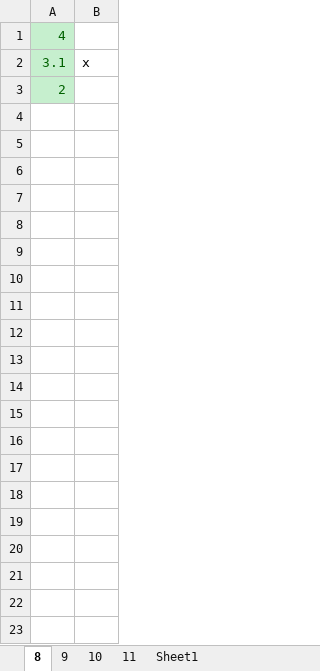
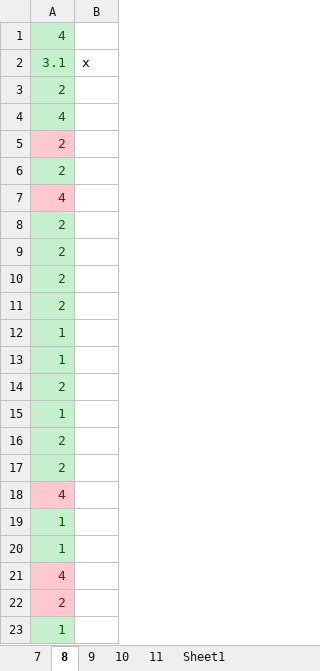
Before and after one commit to thaidh-dev/Study, an Excel workbook: Brain/Snowflake/Certifications/DAA-C01/Udemy/skillcertpro.xlsx, sheet 8, drawn as a sheet; only a part is shown; values as stored, in another font and other column widths than the file's, no borders; the diff covers the shown part only; the diff names each change by its address in the sheet, - before the commit and + after, or states it on an @@ line.

```diff
--- a/Brain/Snowflake/Certifications/DAA-C01/Udemy/skillcertpro.xlsx (sheet 8)
+++ b/Brain/Snowflake/Certifications/DAA-C01/Udemy/skillcertpro.xlsx (sheet 8)
+sheet tab: 7
+row 4: 4
+row 5: 2
+row 6: 2
+row 7: 4
+row 8: 2
+row 9: 2
+row 10: 2
+row 11: 2
+row 12: 1
+row 13: 1
+row 14: 2
+row 15: 1
+row 16: 2
+row 17: 2
+row 18: 4
+row 19: 1
+row 20: 1
+row 21: 4
+row 22: 2
+row 23: 1
```
Also changed, not shown: 21 added rows elsewhere in this sheet, Brain/Snowflake/Certifications/DAA-C01/Udemy/phân loại câu hỏi.xlsx, 10 other files.
